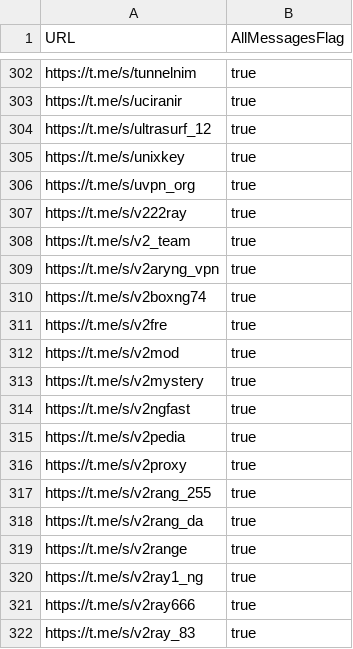
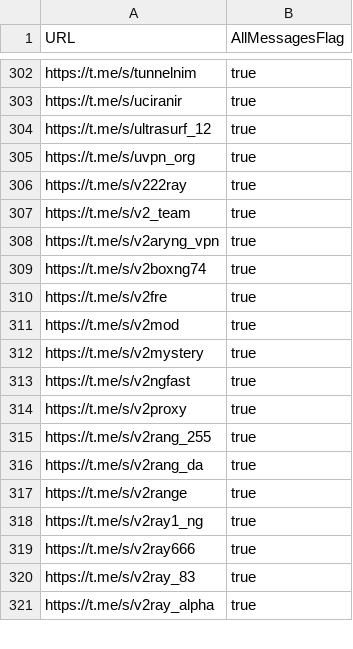
Before and after one commit to sakha1370/V2rayCollector, a CSV file: channels.csv, drawn as a sheet; only a part is shown, gaps mark what is left out; the shorter side is filled out with more unchanged rows; the diff names each change by its address in the sheet, - before the commit and + after, or states it on an @@ line.

```diff
--- a/channels.csv
+++ b/channels.csv
-row 305: https://t.me/s/unixkey | true
-row 315: https://t.me/s/v2pedia | true
```
Also changed, not shown: 8 other files.
